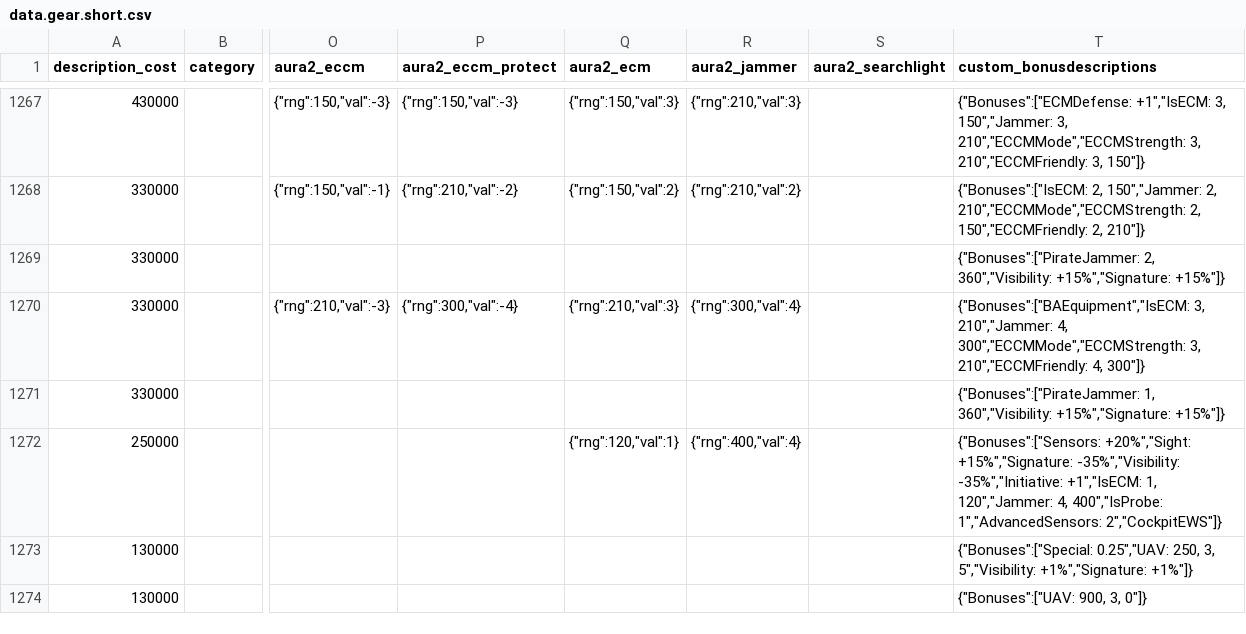
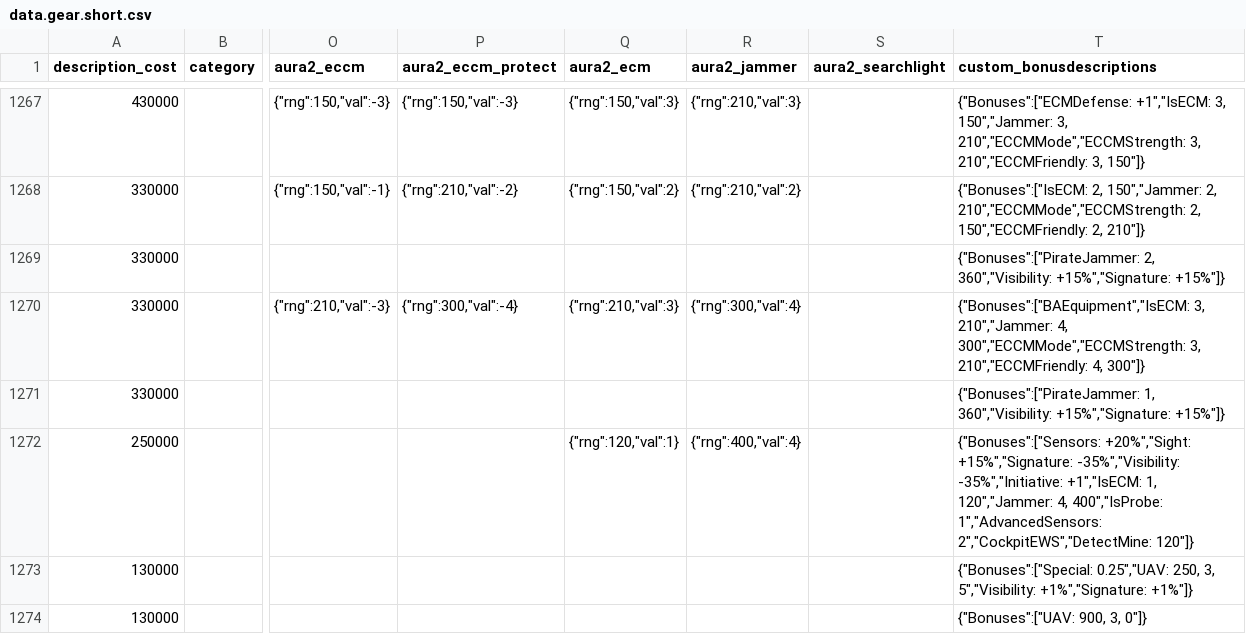
Before and after one commit to kaizhu256/roguetech-cheat, a CSV file: data.gear.short.csv, drawn as a sheet; only a part is shown, gaps mark what is left out; the diff covers the shown part only; the diff names each change by its address in the sheet, - before the commit and + after, or states it on an @@ line.

Commit message:
- Osmium Beta 1.7.10 HF3 - DetectMine

```diff
--- a/data.gear.short.csv
+++ b/data.gear.short.csv
-T1272 (custom_bonusdescriptions): …400","IsProbe: 1","AdvancedSensors: 2","CockpitEWS"]}
+T1272 (custom_bonusdescriptions): …400","IsProbe: 1","AdvancedSensors: 2","CockpitEWS","DetectMine: 120"]}
```
Also changed, not shown: 20 edited cells elsewhere in this file, 29 other files.
